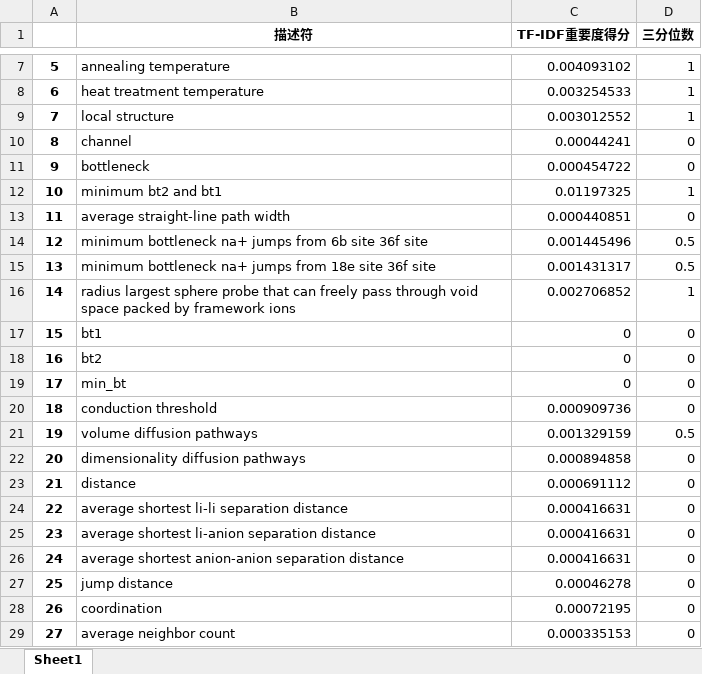
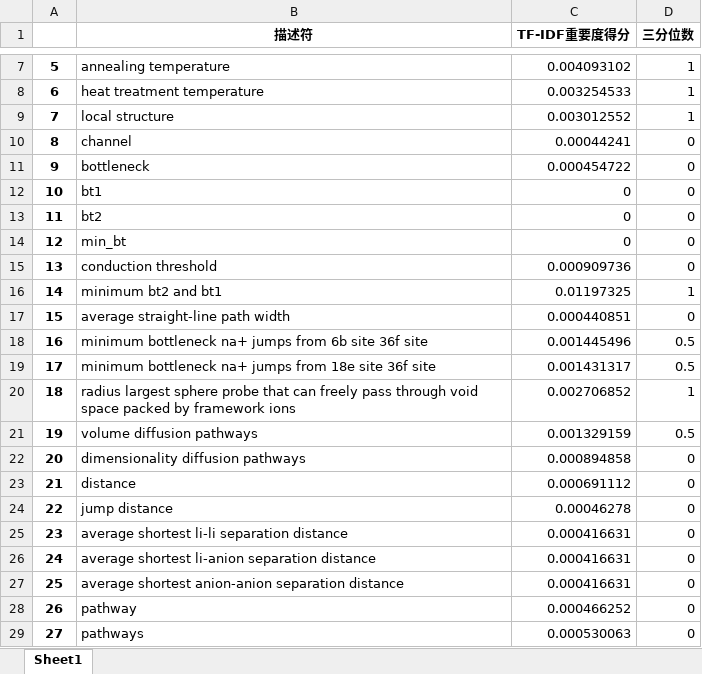
Before and after one commit to song17122328/PythonSever, an Excel workbook: data/TF-IDF/result_all.xlsx, sheet Sheet1, drawn as a sheet; only a part is shown, gaps mark what is left out; values as stored, in another font and other column widths than the file's, no borders; the diff covers the shown part only; the diff names each change by its address in the sheet, - before the commit and + after, or states it on an @@ line.

```diff
--- a/data/TF-IDF/result_all.xlsx (sheet Sheet1)
+++ b/data/TF-IDF/result_all.xlsx (sheet Sheet1)
-B12 (描述符): minimum bt2 and bt1
+B12 (描述符): bt1
-C12 (TF-IDF重要度得分): 0.01197325
+C12 (TF-IDF重要度得分): 0
-D12 (三分位数): 1
+D12 (三分位数): 0
-B13 (描述符): average straight-line path width
+B13 (描述符): bt2
-C13 (TF-IDF重要度得分): 0.000440851
+C13 (TF-IDF重要度得分): 0
-B14 (描述符): minimum bottleneck na+ jumps from 6b site 36f site
+B14 (描述符): min_bt
-C14 (TF-IDF重要度得分): 0.001445496
+C14 (TF-IDF重要度得分): 0
-D14:D15 (三分位数): 0.5
+D14:D15 (三分位数): 0
-B15 (描述符): minimum bottleneck na+ jumps from 18e site 36f site
+B15 (描述符): conduction threshold
-C15 (TF-IDF重要度得分): 0.001431317
+C15 (TF-IDF重要度得分): 0.000909736
-B16 (描述符): radius largest sphere probe that can freely pass through void space packed by framework ions
+B16 (描述符): minimum bt2 and bt1
-C16 (TF-IDF重要度得分): 0.002706852
+C16 (TF-IDF重要度得分): 0.01197325
-B17 (描述符): bt1
+B17 (描述符): average straight-line path width
-C17 (TF-IDF重要度得分): 0
+C17 (TF-IDF重要度得分): 0.000440851
-B18 (描述符): bt2
+B18 (描述符): minimum bottleneck na+ jumps from 6b site 36f site
-C18 (TF-IDF重要度得分): 0
+C18 (TF-IDF重要度得分): 0.001445496
-D18:D19 (三分位数): 0
+D18:D19 (三分位数): 0.5
-B19 (描述符): min_bt
+B19 (描述符): minimum bottleneck na+ jumps from 18e site 36f site
-C19 (TF-IDF重要度得分): 0
+C19 (TF-IDF重要度得分): 0.001431317
-B20 (描述符): conduction threshold
+B20 (描述符): radius largest sphere probe that can freely pass through void space packed by framework ions
-C20 (TF-IDF重要度得分): 0.000909736
+C20 (TF-IDF重要度得分): 0.002706852
-D20 (三分位数): 0
+D20 (三分位数): 1
-B24 (描述符): average shortest li-li separation distance
+B24 (描述符): jump distance
-C24 (TF-IDF重要度得分): 0.000416631
+C24 (TF-IDF重要度得分): 0.00046278
-B25 (描述符): average shortest li-anion separation distance
+B25 (描述符): average shortest li-li separation distance
-B26 (描述符): average shortest anion-anion separation distance
+B26 (描述符): average shortest li-anion separation distance
-B27 (描述符): jump distance
+B27 (描述符): average shortest anion-anion separation distance
-C27 (TF-IDF重要度得分): 0.00046278
+C27 (TF-IDF重要度得分): 0.000416631
-B28 (描述符): coordination
+B28 (描述符): pathway
-C28 (TF-IDF重要度得分): 0.00072195
+C28 (TF-IDF重要度得分): 0.000466252
-B29 (描述符): average neighbor count
+B29 (描述符): pathways
-C29 (TF-IDF重要度得分): 0.000335153
+C29 (TF-IDF重要度得分): 0.000530063
```
Also changed, not shown: 499 edited cells elsewhere in this sheet, data/TF-IDF/result_score.xlsx, data/描述符树文件.xlsx, 3 other files.
